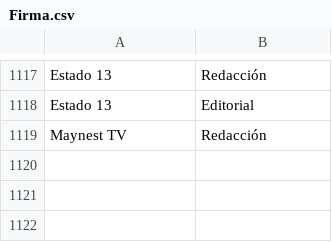
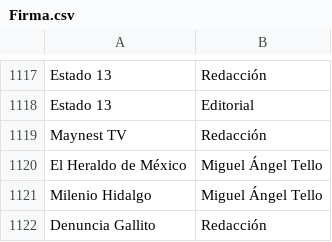
Before and after one commit to thelonious9/Enlaces, a CSV file: Firma.csv, drawn as a sheet; only a part is shown, gaps mark what is left out; the diff names each change by its address in the sheet, - before the commit and + after, or states it on an @@ line.

Commit message:
Correcciones en captura y agrego Gallito, Cadete Tello

```diff
--- a/Firma.csv
+++ b/Firma.csv
+row 1120: El Heraldo de México | Miguel Ángel Tello
+row 1121: Milenio Hidalgo | Miguel Ángel Tello
+row 1122: Denuncia Gallito | Redacción
```
Also changed, not shown: Medio.csv, 1 other file.
